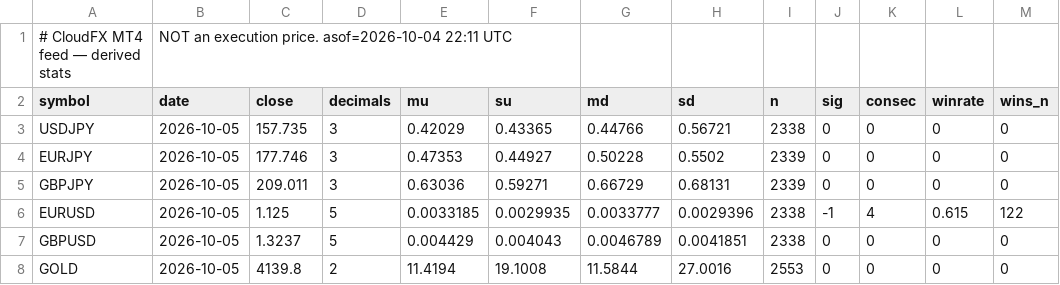
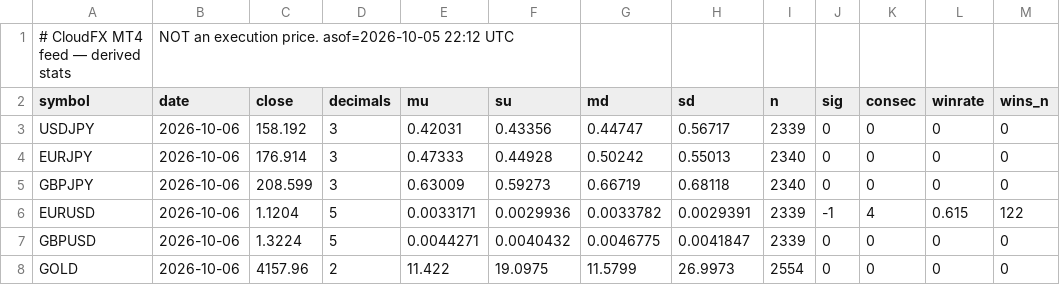
Before and after one commit to doudemoee111-sys/todoapp_1, a CSV file: fx/web/mt4_feed.csv, drawn as a sheet.

```diff
--- a/fx/web/mt4_feed.csv
+++ b/fx/web/mt4_feed.csv
@@ -1,8 +1,8 @@
-# CloudFX MT4 feed — derived stats, NOT an execution price. asof=2026-10-04 22:11 UTC
+# CloudFX MT4 feed — derived stats, NOT an execution price. asof=2026-10-05 22:12 UTC
 symbol,date,close,decimals,mu,su,md,sd,n,sig,consec,winrate,wins_n
-USDJPY,2026-10-05,157.735,3,0.42029,0.43365,0.44766,0.56721,2338,0,0,0,0
-EURJPY,2026-10-05,177.746,3,0.47353,0.44927,0.50228,0.5502,2339,0,0,0,0
-GBPJPY,2026-10-05,209.011,3,0.63036,0.59271,0.66729,0.68131,2339,0,0,0,0
-EURUSD,2026-10-05,1.125,5,0.0033185,0.0029935,0.0033777,0.0029396,2338,-1,4,0.615,122
-GBPUSD,2026-10-05,1.3237,5,0.004429,0.004043,0.0046789,0.0041851,2338,0,0,0,0
-GOLD,2026-10-05,4139.8,2,11.4194,19.1008,11.5844,27.0016,2553,0,0,0,0
+USDJPY,2026-10-06,158.192,3,0.42031,0.43356,0.44747,0.56717,2339,0,0,0,0
+EURJPY,2026-10-06,176.914,3,0.47333,0.44928,0.50242,0.55013,2340,0,0,0,0
+GBPJPY,2026-10-06,208.599,3,0.63009,0.59273,0.66719,0.68118,2340,0,0,0,0
+EURUSD,2026-10-06,1.1204,5,0.0033171,0.0029936,0.0033782,0.0029391,2339,-1,4,0.615,122
+GBPUSD,2026-10-06,1.3224,5,0.0044271,0.0040432,0.0046775,0.0041847,2339,0,0,0,0
+GOLD,2026-10-06,4157.96,2,11.422,19.0975,11.5799,26.9973,2554,0,0,0,0
```
Also changed, not shown: 4 other files.
